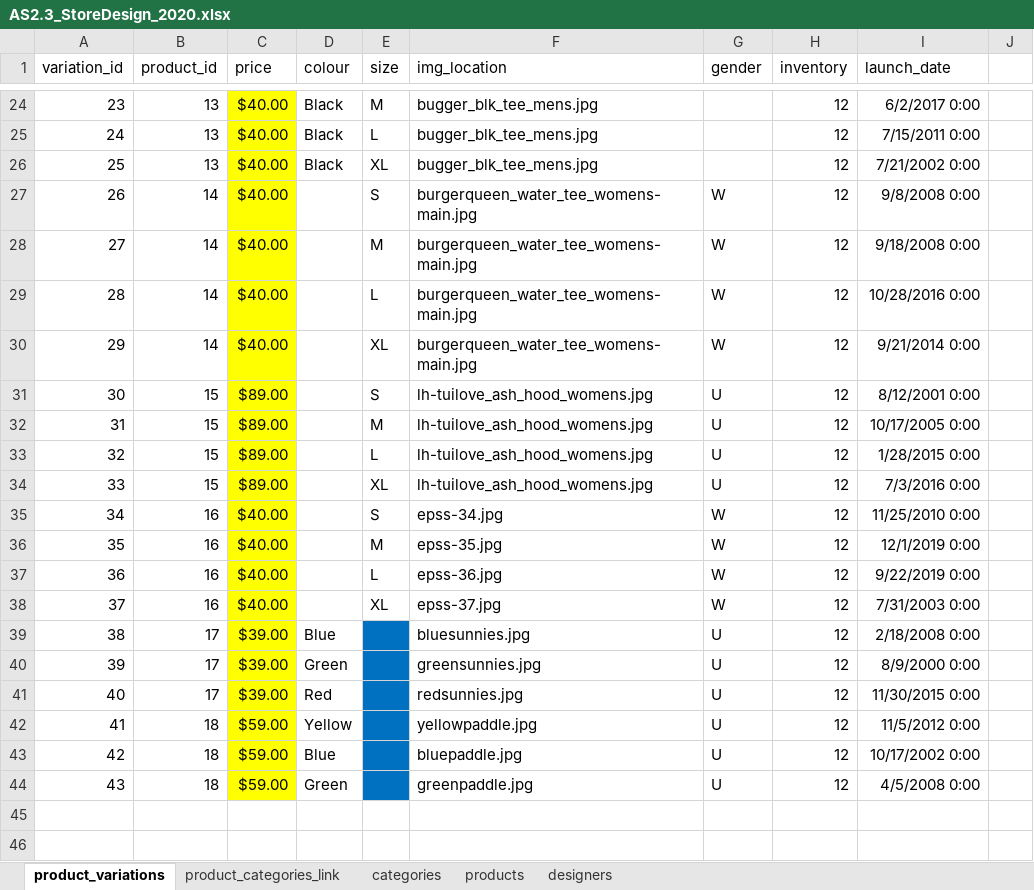
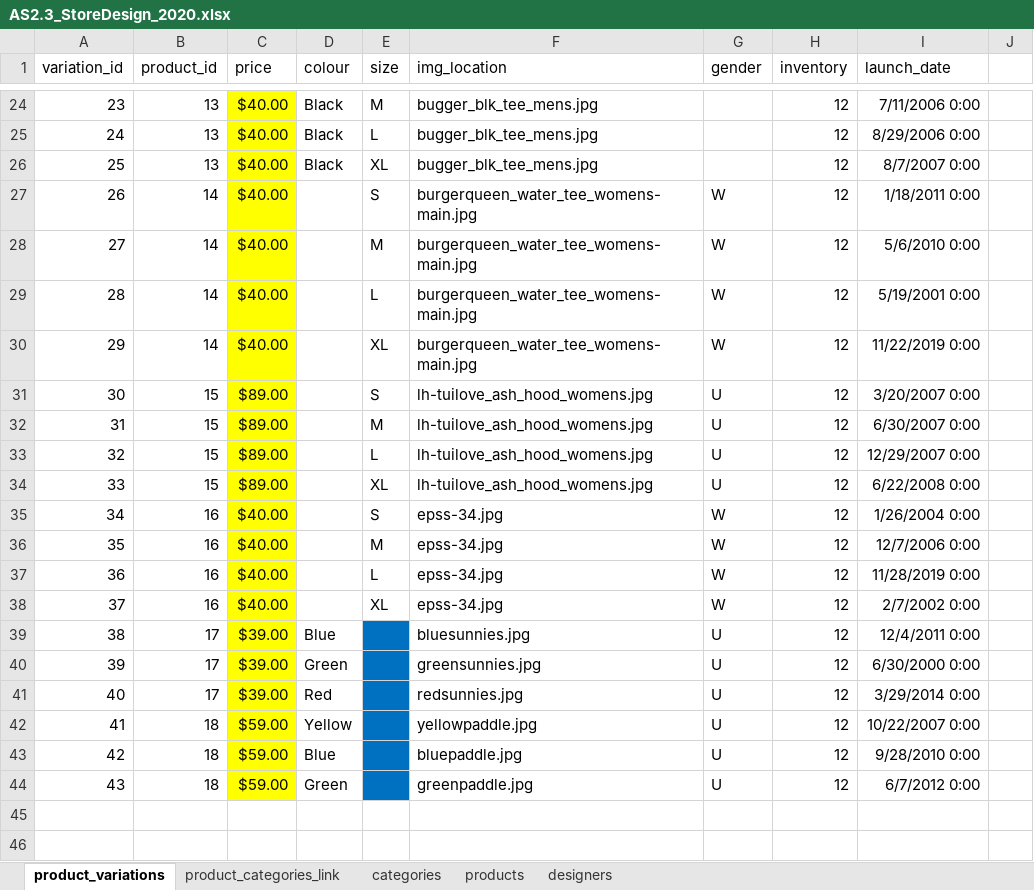
Before and after one commit to betabites/csi-2020, an Excel workbook: Databases/2.3_Databases Assessment/assets/database_data/AS2.3_StoreDesign_2020.xlsx, sheet product_variations, drawn as a sheet; only a part is shown, gaps mark what is left out; values as stored, in another font and other column widths than the file's, no borders; the diff covers the shown part only; the diff names each change by its address in the sheet, - before the commit and + after, or states it on an @@ line.

```diff
--- a/Databases/2.3_Databases Assessment/assets/database_data/AS2.3_StoreDesign_2020.xlsx (sheet product_variations)
+++ b/Databases/2.3_Databases Assessment/assets/database_data/AS2.3_StoreDesign_2020.xlsx (sheet product_variations)
-I24 (launch_date): 6/2/2017 0:00
+I24 (launch_date): 7/11/2006 0:00
-I25 (launch_date): 7/15/2011 0:00
+I25 (launch_date): 8/29/2006 0:00
-I26 (launch_date): 7/21/2002 0:00
+I26 (launch_date): 8/7/2007 0:00
-I27 (launch_date): 9/8/2008 0:00
+I27 (launch_date): 1/18/2011 0:00
-I28 (launch_date): 9/18/2008 0:00
+I28 (launch_date): 5/6/2010 0:00
-I29 (launch_date): 10/28/2016 0:00
+I29 (launch_date): 5/19/2001 0:00
-I30 (launch_date): 9/21/2014 0:00
+I30 (launch_date): 11/22/2019 0:00
-I31 (launch_date): 8/12/2001 0:00
+I31 (launch_date): 3/20/2007 0:00
-I32 (launch_date): 10/17/2005 0:00
+I32 (launch_date): 6/30/2007 0:00
-I33 (launch_date): 1/28/2015 0:00
+I33 (launch_date): 12/29/2007 0:00
-I34 (launch_date): 7/3/2016 0:00
+I34 (launch_date): 6/22/2008 0:00
-I35 (launch_date): 11/25/2010 0:00
+I35 (launch_date): 1/26/2004 0:00
-F36 (img_location): epss-35.jpg
+F36 (img_location): epss-34.jpg
-I36 (launch_date): 12/1/2019 0:00
+I36 (launch_date): 12/7/2006 0:00
-F37 (img_location): epss-36.jpg
+F37 (img_location): epss-34.jpg
-I37 (launch_date): 9/22/2019 0:00
+I37 (launch_date): 11/28/2019 0:00
-F38 (img_location): epss-37.jpg
+F38 (img_location): epss-34.jpg
-I38 (launch_date): 7/31/2003 0:00
+I38 (launch_date): 2/7/2002 0:00
-I39 (launch_date): 2/18/2008 0:00
+I39 (launch_date): 12/4/2011 0:00
-I40 (launch_date): 8/9/2000 0:00
+I40 (launch_date): 6/30/2000 0:00
-I41 (launch_date): 11/30/2015 0:00
+I41 (launch_date): 3/29/2014 0:00
-I42 (launch_date): 11/5/2012 0:00
+I42 (launch_date): 10/22/2007 0:00
-I43 (launch_date): 10/17/2002 0:00
+I43 (launch_date): 9/28/2010 0:00
-I44 (launch_date): 4/5/2008 0:00
+I44 (launch_date): 6/7/2012 0:00
```
Also changed, not shown: 35 edited cells elsewhere in this sheet.
